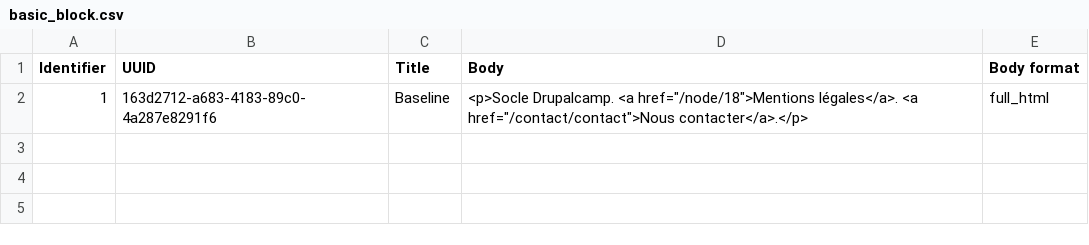
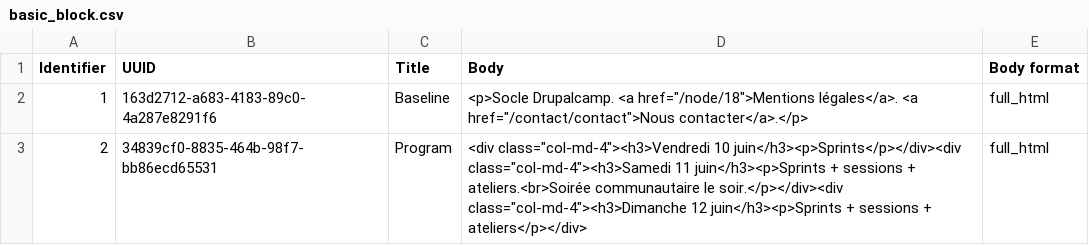
Before and after one commit to Drupal-FR/socle-drupalcampfr, a CSV file: www/profiles/custom/drupalcampfr/modules/custom/drupalcampfr_migrate/migrations/data/basic_block.csv, drawn as a sheet; the diff names each change by its address in the sheet, - before the commit and + after, or states it on an @@ line.

Commit message:
Add program block on homepage.

```diff
--- a/www/profiles/custom/drupalcampfr/modules/custom/drupalcampfr_migrate/migrations/data/basic_block.csv
+++ b/www/profiles/custom/drupalcampfr/modules/custom/drupalcampfr_migrate/migrations/data/basic_block.csv
+row 3: 2 | 34839cf0-8835-464b-98f7-bb86ecd65531 | Program | <div class="col-md-4"><h3>Vendredi 10 juin</h3><p>Sprints</p></div><div class="col-md-4"><h3>Samedi 11 juin</h3><p>Sprints + sessions + ateliers.<br>Soirée communautaire le soir.</p></div><div class="col-md-4"><h3>Dimanche 12 juin</h3><p>Sprints + sessions + ateliers</p></div> | full_html
```
Also changed, not shown: 15 other files.
